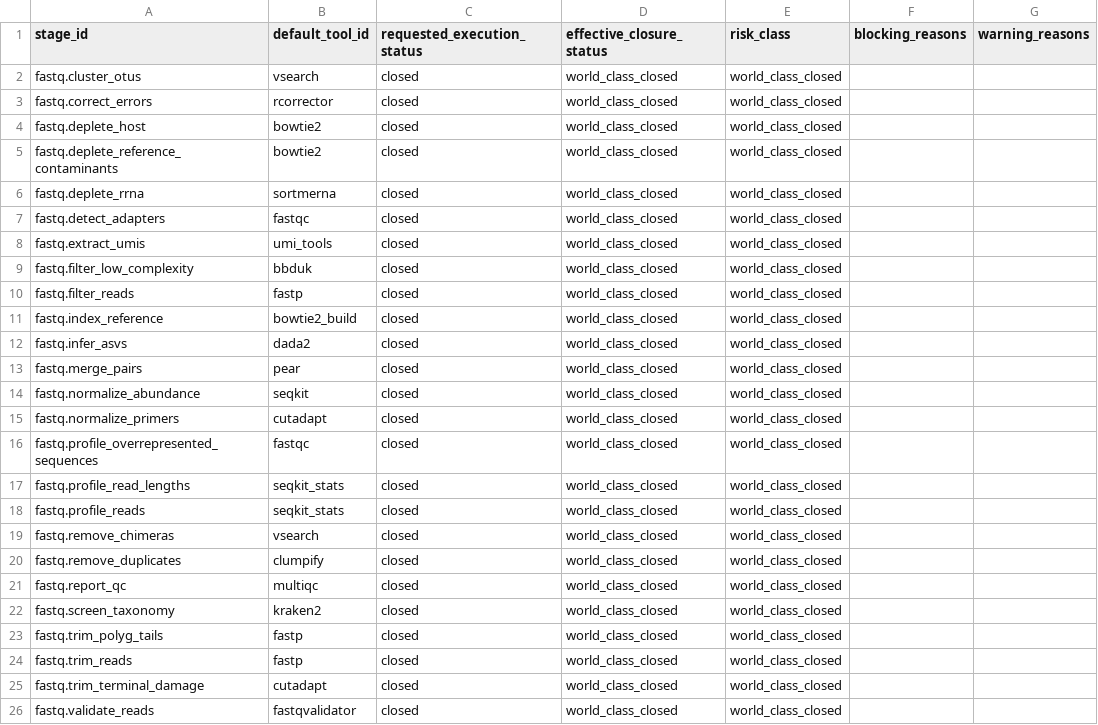
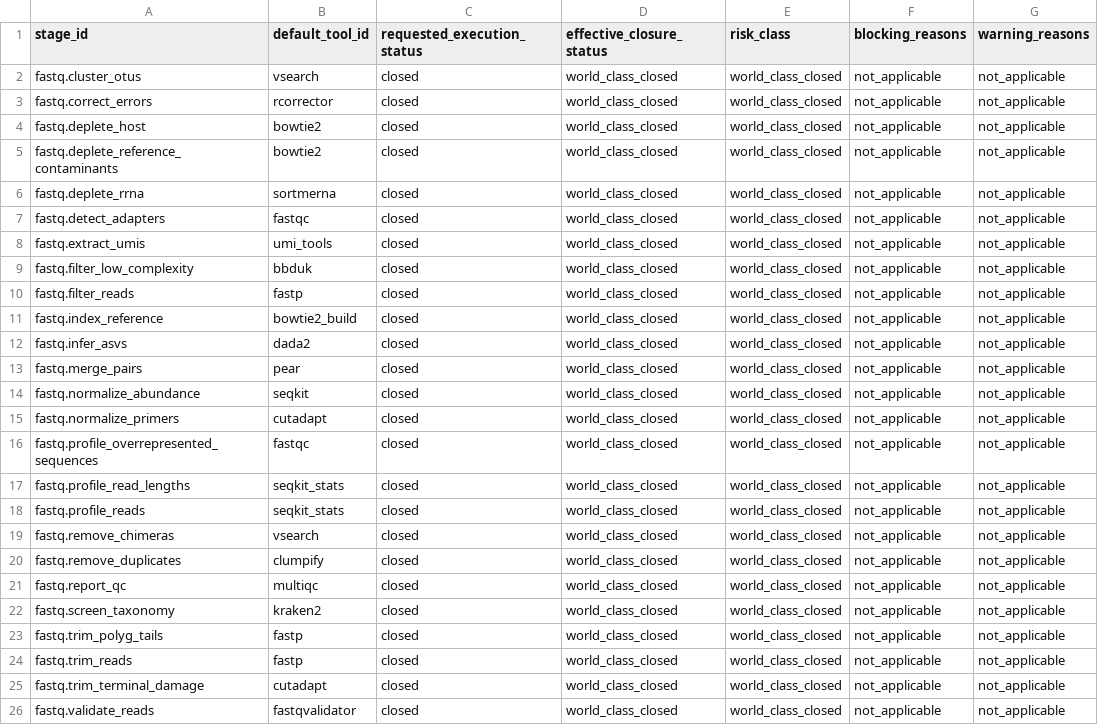
Before and after one commit to bijux/bijux-genomics, a TSV file: science/generated/current/evidence/fastq_default_binding_risk_ledger.tsv, drawn as a sheet.

Commit message:
fix(science): preserve default risk columns

```diff
--- a/science/generated/current/evidence/fastq_default_binding_risk_ledger.tsv
+++ b/science/generated/current/evidence/fastq_default_binding_risk_ledger.tsv
@@ -1,26 +1,26 @@
 stage_id	default_tool_id	requested_execution_status	effective_closure_status	risk_class	blocking_reasons	warning_reasons
-fastq.cluster_otus	vsearch	closed	world_class_closed	world_class_closed
-fastq.correct_errors	rcorrector	closed	world_class_closed	world_class_closed
-fastq.deplete_host	bowtie2	closed	world_class_closed	world_class_closed
-fastq.deplete_reference_contaminants	bowtie2	closed	world_class_closed	world_class_closed
-fastq.deplete_rrna	sortmerna	closed	world_class_closed	world_class_closed
-fastq.detect_adapters	fastqc	closed	world_class_closed	world_class_closed
-fastq.extract_umis	umi_tools	closed	world_class_closed	world_class_closed
-fastq.filter_low_complexity	bbduk	closed	world_class_closed	world_class_closed
-fastq.filter_reads	fastp	closed	world_class_closed	world_class_closed
-fastq.index_reference	bowtie2_build	closed	world_class_closed	world_class_closed
-fastq.infer_asvs	dada2	closed	world_class_closed	world_class_closed
-fastq.merge_pairs	pear	closed	world_class_closed	world_class_closed
-fastq.normalize_abundance	seqkit	closed	world_class_closed	world_class_closed
-fastq.normalize_primers	cutadapt	closed	world_class_closed	world_class_closed
-fastq.profile_overrepresented_sequences	fastqc	closed	world_class_closed	world_class_closed
-fastq.profile_read_lengths	seqkit_stats	closed	world_class_closed	world_class_closed
-fastq.profile_reads	seqkit_stats	closed	world_class_closed	world_class_closed
-fastq.remove_chimeras	vsearch	closed	world_class_closed	world_class_closed
-fastq.remove_duplicates	clumpify	closed	world_class_closed	world_class_closed
-fastq.report_qc	multiqc	closed	world_class_closed	world_class_closed
-fastq.screen_taxonomy	kraken2	closed	world_class_closed	world_class_closed
-fastq.trim_polyg_tails	fastp	closed	world_class_closed	world_class_closed
-fastq.trim_reads	fastp	closed	world_class_closed	world_class_closed
-fastq.trim_terminal_damage	cutadapt	closed	world_class_closed	world_class_closed
-fastq.validate_reads	fastqvalidator	closed	world_class_closed	world_class_closed
+fastq.cluster_otus	vsearch	closed	world_class_closed	world_class_closed	not_applicable	not_applicable
+fastq.correct_errors	rcorrector	closed	world_class_closed	world_class_closed	not_applicable	not_applicable
+fastq.deplete_host	bowtie2	closed	world_class_closed	world_class_closed	not_applicable	not_applicable
+fastq.deplete_reference_contaminants	bowtie2	closed	world_class_closed	world_class_closed	not_applicable	not_applicable
+fastq.deplete_rrna	sortmerna	closed	world_class_closed	world_class_closed	not_applicable	not_applicable
+fastq.detect_adapters	fastqc	closed	world_class_closed	world_class_closed	not_applicable	not_applicable
+fastq.extract_umis	umi_tools	closed	world_class_closed	world_class_closed	not_applicable	not_applicable
+fastq.filter_low_complexity	bbduk	closed	world_class_closed	world_class_closed	not_applicable	not_applicable
+fastq.filter_reads	fastp	closed	world_class_closed	world_class_closed	not_applicable	not_applicable
+fastq.index_reference	bowtie2_build	closed	world_class_closed	world_class_closed	not_applicable	not_applicable
+fastq.infer_asvs	dada2	closed	world_class_closed	world_class_closed	not_applicable	not_applicable
+fastq.merge_pairs	pear	closed	world_class_closed	world_class_closed	not_applicable	not_applicable
+fastq.normalize_abundance	seqkit	closed	world_class_closed	world_class_closed	not_applicable	not_applicable
+fastq.normalize_primers	cutadapt	closed	world_class_closed	world_class_closed	not_applicable	not_applicable
+fastq.profile_overrepresented_sequences	fastqc	closed	world_class_closed	world_class_closed	not_applicable	not_applicable
+fastq.profile_read_lengths	seqkit_stats	closed	world_class_closed	world_class_closed	not_applicable	not_applicable
+fastq.profile_reads	seqkit_stats	closed	world_class_closed	world_class_closed	not_applicable	not_applicable
+fastq.remove_chimeras	vsearch	closed	world_class_closed	world_class_closed	not_applicable	not_applicable
+fastq.remove_duplicates	clumpify	closed	world_class_closed	world_class_closed	not_applicable	not_applicable
+fastq.report_qc	multiqc	closed	world_class_closed	world_class_closed	not_applicable	not_applicable
+fastq.screen_taxonomy	kraken2	closed	world_class_closed	world_class_closed	not_applicable	not_applicable
+fastq.trim_polyg_tails	fastp	closed	world_class_closed	world_class_closed	not_applicable	not_applicable
+fastq.trim_reads	fastp	closed	world_class_closed	world_class_closed	not_applicable	not_applicable
+fastq.trim_terminal_damage	cutadapt	closed	world_class_closed	world_class_closed	not_applicable	not_applicable
+fastq.validate_reads	fastqvalidator	closed	world_class_closed	world_class_closed	not_applicable	not_applicable
```
Also changed, not shown: 1 other file.
